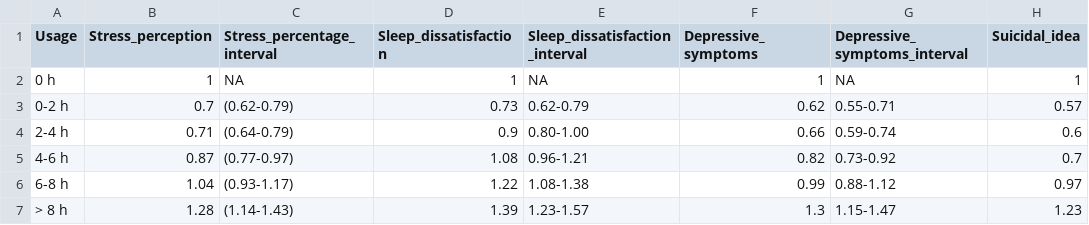
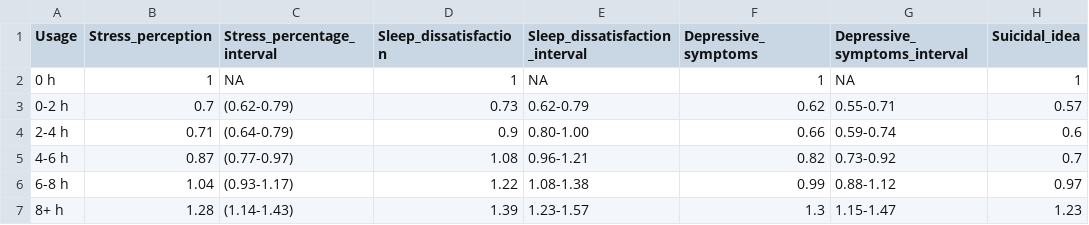
Before and after one commit to ryanfernald/MATH167R-Final-Project, a CSV file: DATA/smartphone_usage_time_and_health_variable_outcomes.csv, drawn as a sheet; only a part is shown; the diff names each change by its address in the sheet, - before the commit and + after, or states it on an @@ line.

```diff
--- a/DATA/smartphone_usage_time_and_health_variable_outcomes.csv
+++ b/DATA/smartphone_usage_time_and_health_variable_outcomes.csv
-A7 (Usage): > 8 h
+A7 (Usage): 8+ h
```
